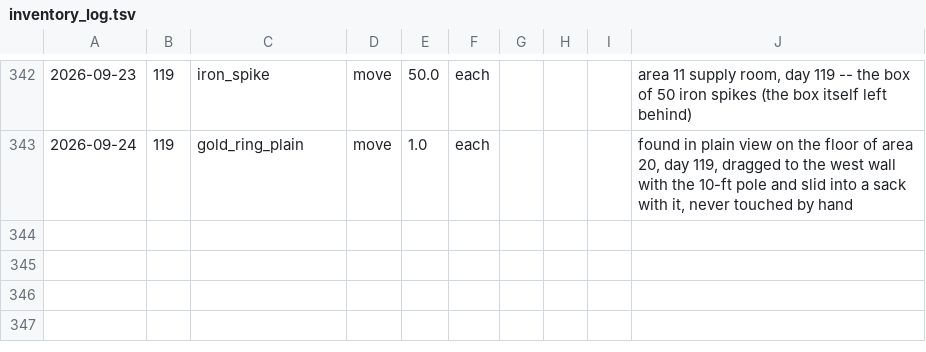
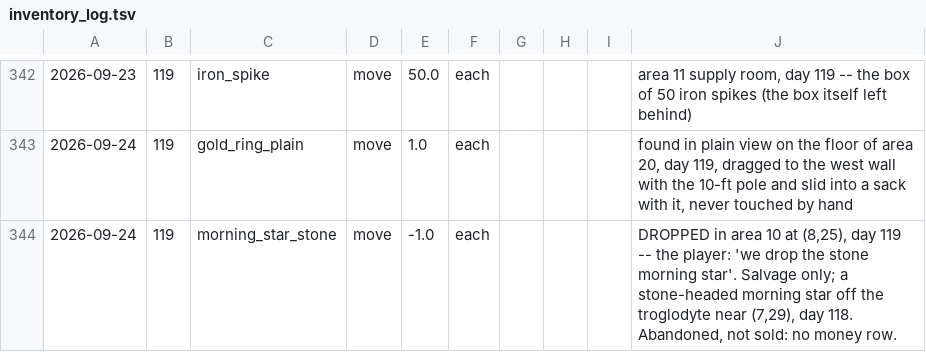
Before and after one commit to dllahr/claude_playing_advanced_dungeons_and_dragons_1st_edition, a TSV file: campaign/inventory_log.tsv, drawn as a sheet; only a part is shown, gaps mark what is left out; the diff names each change by its address in the sheet, - before the commit and + after, or states it on an @@ line.

```diff
--- a/campaign/inventory_log.tsv
+++ b/campaign/inventory_log.tsv
+row 344: 2026-09-24 | 119 | morning_star_stone | move | -1.0 | each |  |  |  | DROPPED in area 10 at (8,25), day 119 -- the player: 'we drop the stone morning star'. Salvage only; a stone-headed morning star off the troglodyte near (7,29), day 118. Abandoned, not sold: no money row.
```
Also changed, not shown: campaign/carry.tsv.
